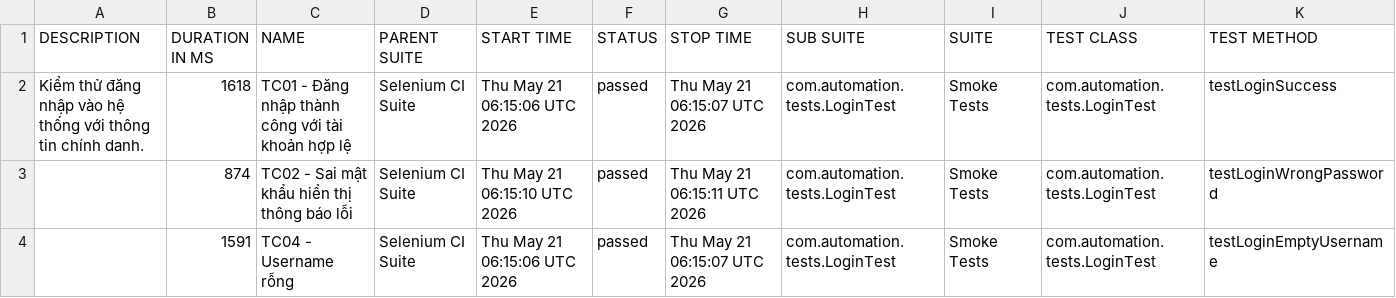
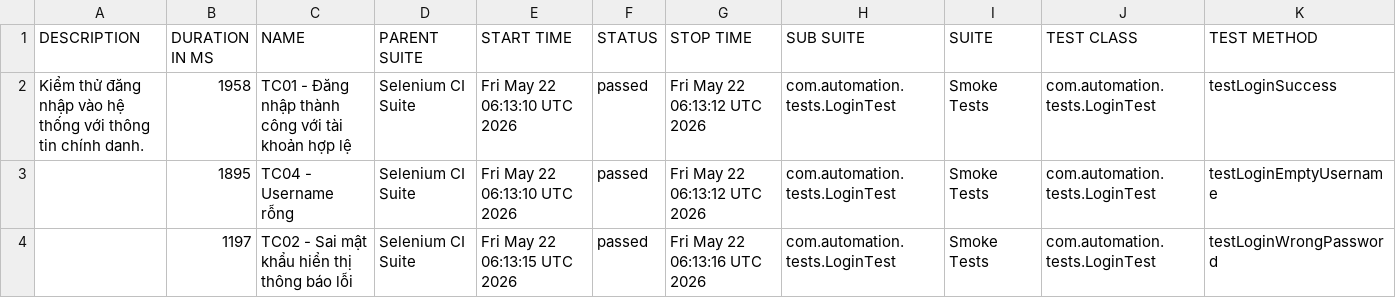
Before and after one commit to huyhuy23022004/Lab11_BuiNgocHuy_1150080137_CNPM2, a CSV file: data/suites.csv, drawn as a sheet.

```diff
--- a/data/suites.csv
+++ b/data/suites.csv
@@ -1,4 +1,4 @@
 "DESCRIPTION","DURATION IN MS","NAME","PARENT SUITE","START TIME","STATUS","STOP TIME","SUB SUITE","SUITE","TEST CLASS","TEST METHOD"
-"Kiểm thử đăng nhập vào hệ thống với thông tin chính danh.","1618","TC01 - Đăng nhập thành công với tài khoản hợp lệ","Selenium CI Suite","Thu May 21 06:15:06 UTC 2026","passed","Thu May 21 06:15:07 UTC 2026","com.automation.tests.LoginTest","Smoke Tests","com.automation.tests.LoginTest","testLoginSuccess"
-"","874","TC02 - Sai mật khẩu hiển thị thông báo lỗi","Selenium CI Suite","Thu May 21 06:15:10 UTC 2026","passed","Thu May 21 06:15:11 UTC 2026","com.automation.tests.LoginTest","Smoke Tests","com.automation.tests.LoginTest","testLoginWrongPassword"
-"","1591","TC04 - Username rỗng","Selenium CI Suite","Thu May 21 06:15:06 UTC 2026","passed","Thu May 21 06:15:07 UTC 2026","com.automation.tests.LoginTest","Smoke Tests","com.automation.tests.LoginTest","testLoginEmptyUsername"
+"Kiểm thử đăng nhập vào hệ thống với thông tin chính danh.","1958","TC01 - Đăng nhập thành công với tài khoản hợp lệ","Selenium CI Suite","Fri May 22 06:13:10 UTC 2026","passed","Fri May 22 06:13:12 UTC 2026","com.automation.tests.LoginTest","Smoke Tests","com.automation.tests.LoginTest","testLoginSuccess"
+"","1895","TC04 - Username rỗng","Selenium CI Suite","Fri May 22 06:13:10 UTC 2026","passed","Fri May 22 06:13:12 UTC 2026","com.automation.tests.LoginTest","Smoke Tests","com.automation.tests.LoginTest","testLoginEmptyUsername"
+"","1197","TC02 - Sai mật khẩu hiển thị thông báo lỗi","Selenium CI Suite","Fri May 22 06:13:15 UTC 2026","passed","Fri May 22 06:13:16 UTC 2026","com.automation.tests.LoginTest","Smoke Tests","com.automation.tests.LoginTest","testLoginWrongPassword"
```
Also changed, not shown: data/behaviors.csv, 33 other files.
